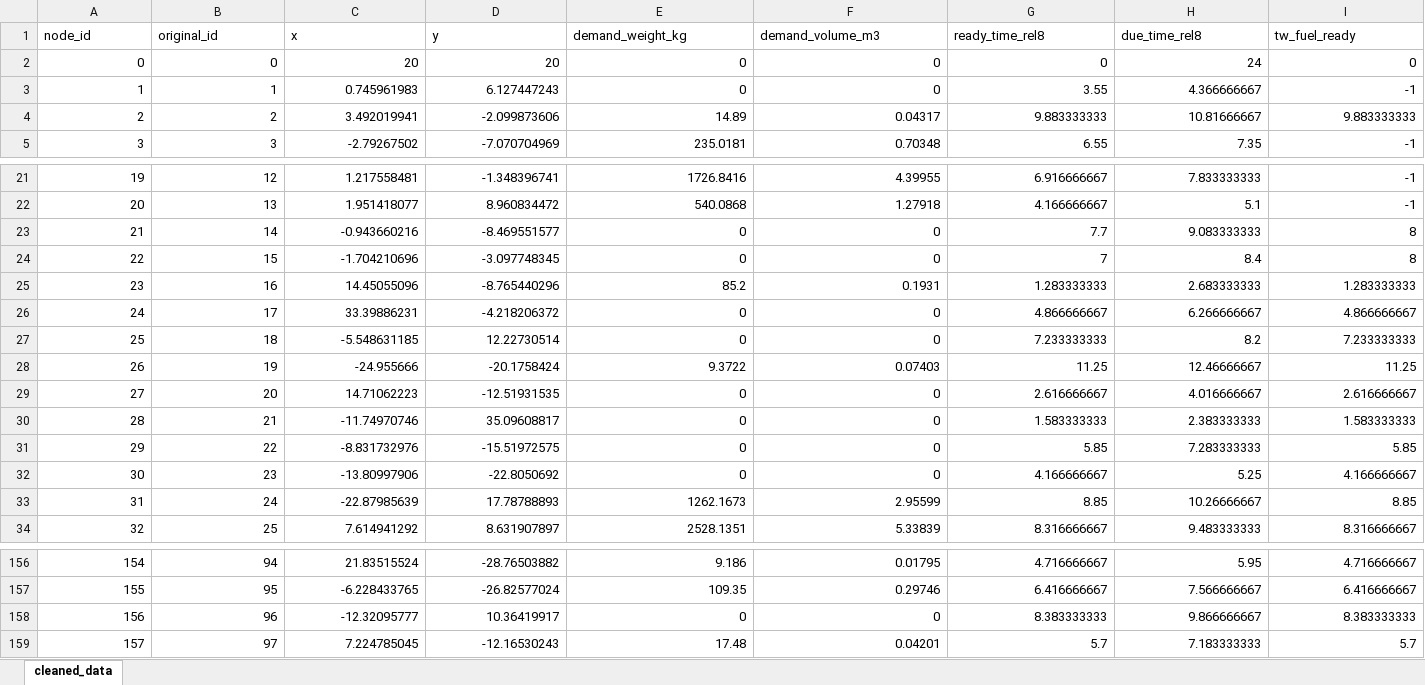
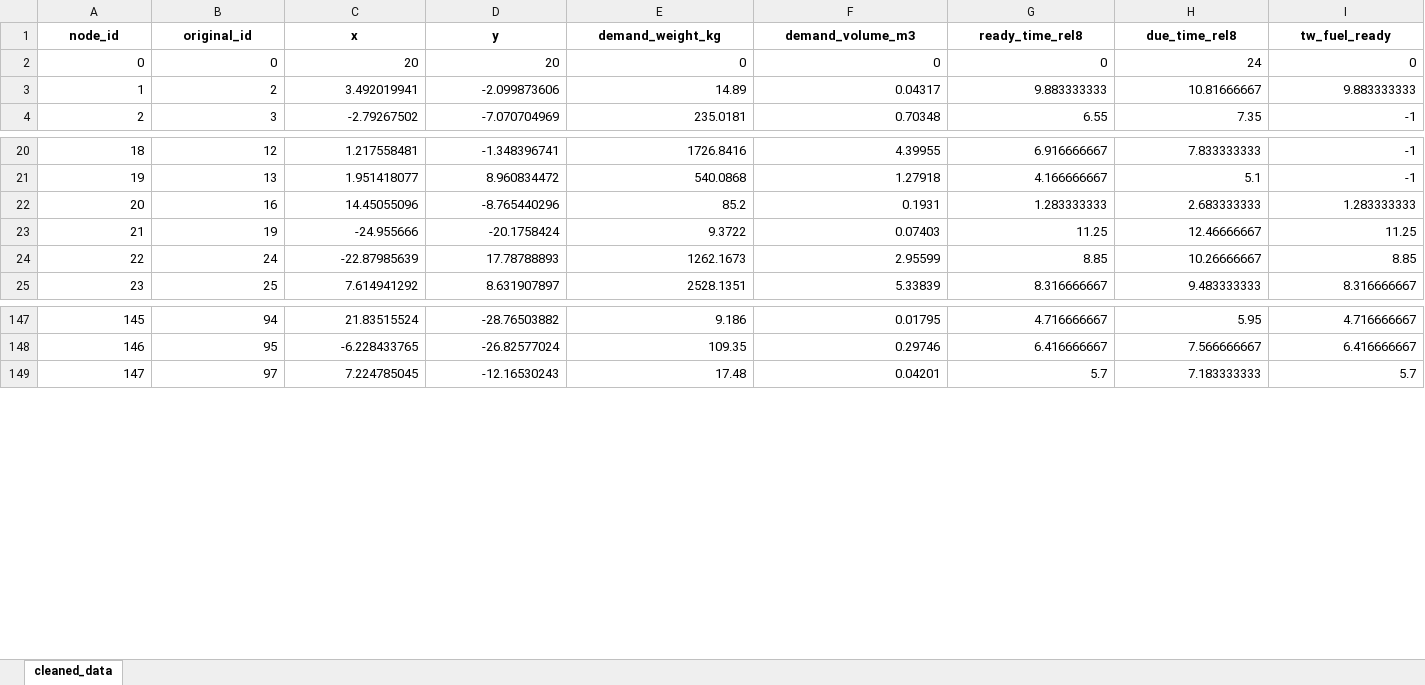
Before and after one commit to flyingcodepig/HZB, an Excel workbook: cleaned_data_p2.xlsx, sheet cleaned_data, drawn as a sheet; only a part is shown, gaps mark what is left out; values as stored, in another font and other column widths than the file's, no borders; removed rows and columns are numbered as before the commit, all else as after; rows hold the shown columns only; the diff covers the shown part only; the diff names each change by its address in the sheet, - before the commit and + after, or states it on an @@ line.

Commit message:
data

```diff
--- a/cleaned_data_p2.xlsx (sheet cleaned_data)
+++ b/cleaned_data_p2.xlsx (sheet cleaned_data)
@@ A1:I1 bold: off → on, alignment: left → center @@
-row 3: 1 | 1 | 0.745961983 | 6.127447243 | 0 | 0 | 3.55 | 4.366666667 | -1
@@ column A (node_id) renumbered from row 3 down @@
-row 23: 21 | 14 | -0.943660216 | -8.469551577 | 0 | 0 | 7.7 | 9.083333333 | 8
-row 24: 22 | 15 | -1.704210696 | -3.097748345 | 0 | 0 | 7 | 8.4 | 8
-row 26: 24 | 17 | 33.39886231 | -4.218206372 | 0 | 0 | 4.866666667 | 6.266666667 | 4.866666667
-row 27: 25 | 18 | -5.548631185 | 12.22730514 | 0 | 0 | 7.233333333 | 8.2 | 7.233333333
-row 29: 27 | 20 | 14.71062223 | -12.51931535 | 0 | 0 | 2.616666667 | 4.016666667 | 2.616666667
-row 30: 28 | 21 | -11.74970746 | 35.09608817 | 0 | 0 | 1.583333333 | 2.383333333 | 1.583333333
-row 31: 29 | 22 | -8.831732976 | -15.51972575 | 0 | 0 | 5.85 | 7.283333333 | 5.85
-row 32: 30 | 23 | -13.80997906 | -22.8050692 | 0 | 0 | 4.166666667 | 5.25 | 4.166666667
-row 158: 156 | 96 | -12.32095777 | 10.36419917 | 0 | 0 | 8.383333333 | 9.866666667 | 8.383333333
```
Also changed, not shown: cell formats elsewhere in this sheet.
